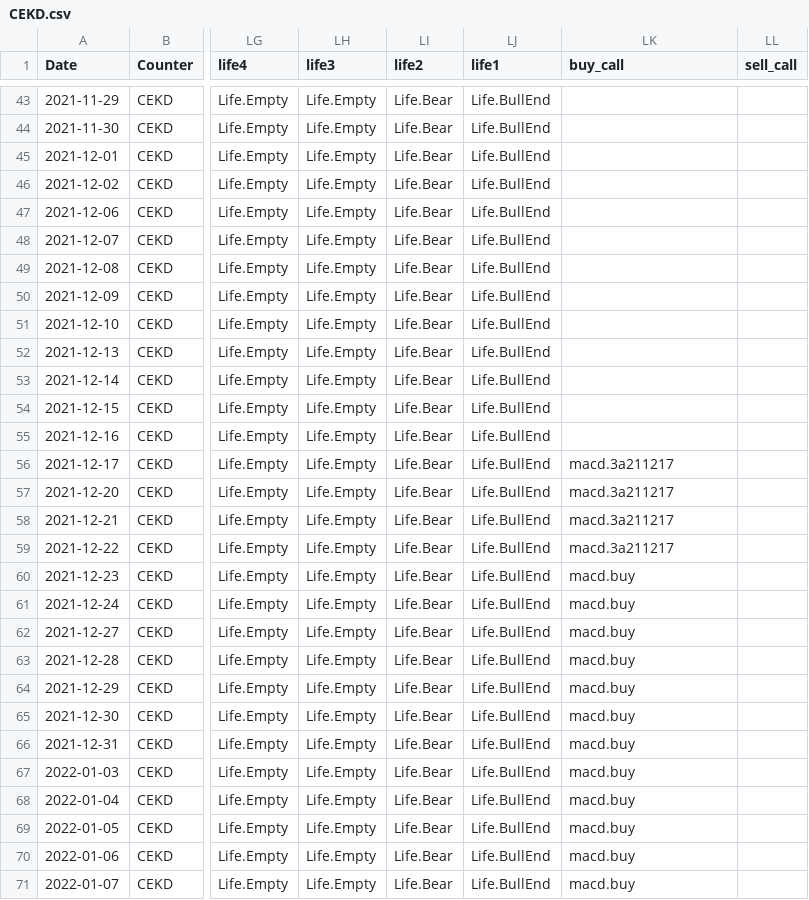
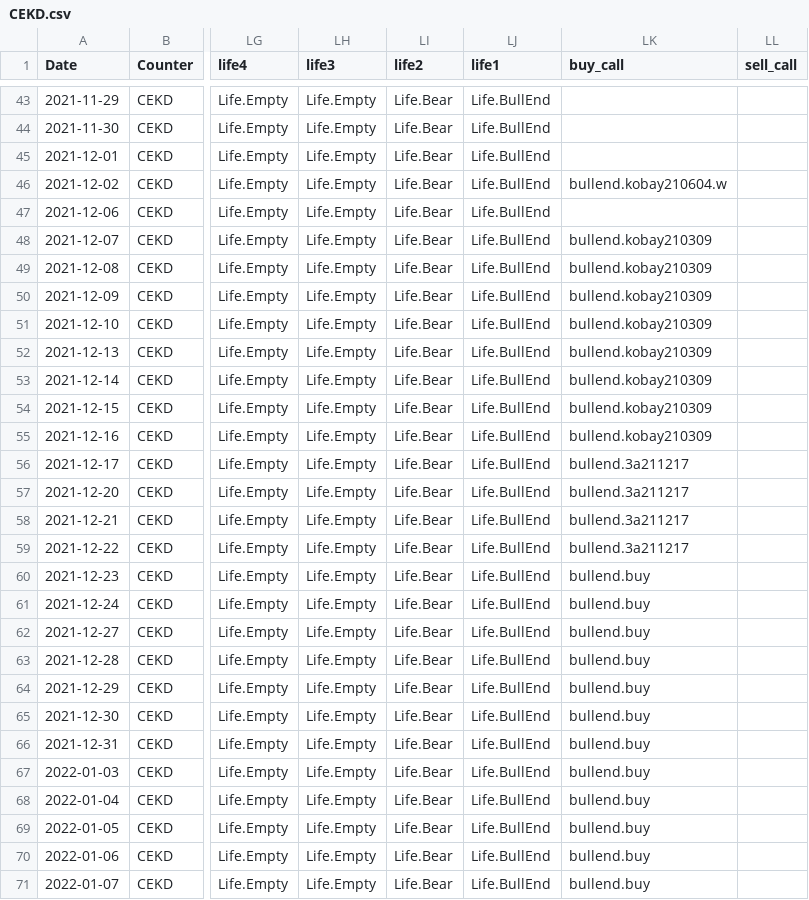
Before and after one commit to hwase0ng/life, a CSV file: CEKD.csv, drawn as a sheet; only a part is shown, gaps mark what is left out; the diff names each change by its address in the sheet, - before the commit and + after, or states it on an @@ line.

```diff
--- a/CEKD.csv
+++ b/CEKD.csv
-LK46 (buy_call): (empty)
+LK46 (buy_call): bullend.kobay210604.w
-LK48:LK55 (buy_call): (empty)
+LK48:LK55 (buy_call): bullend.kobay210309
-LK56:LK59 (buy_call): macd.3a211217
+LK56:LK59 (buy_call): bullend.3a211217
-LK60:LK71 (buy_call): macd.buy
+LK60:LK71 (buy_call): bullend.buy
```
Also changed, not shown: HAILY.csv, RAMSSOL.csv, 2 other files.
